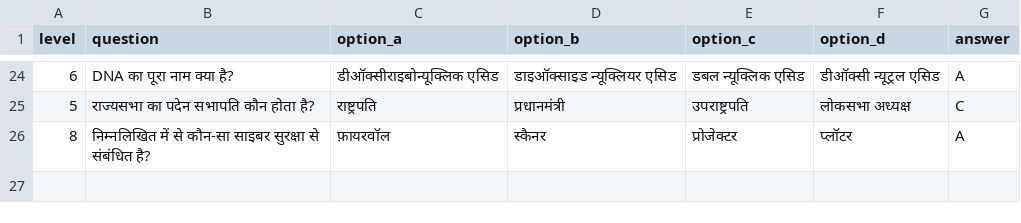
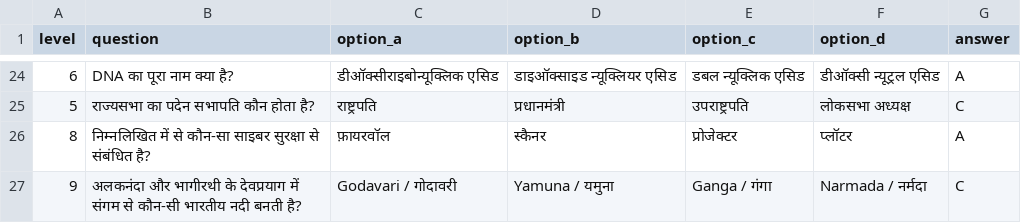
Before and after one commit to RajMujmer/KBC, a CSV file: question_hindi.csv, drawn as a sheet; only a part is shown, gaps mark what is left out; the diff names each change by its address in the sheet, - before the commit and + after, or states it on an @@ line.

Commit message:
Update question_hindi.csv

```diff
--- a/question_hindi.csv
+++ b/question_hindi.csv
+row 27: 9 | अलकनंदा और भागीरथी के देवप्रयाग में संगम से कौन-सी भारतीय नदी बनती है? | Godavari / गोदावरी | Yamuna / यमुना | Ganga / गंगा | Narmada / नर्मदा | C
```
